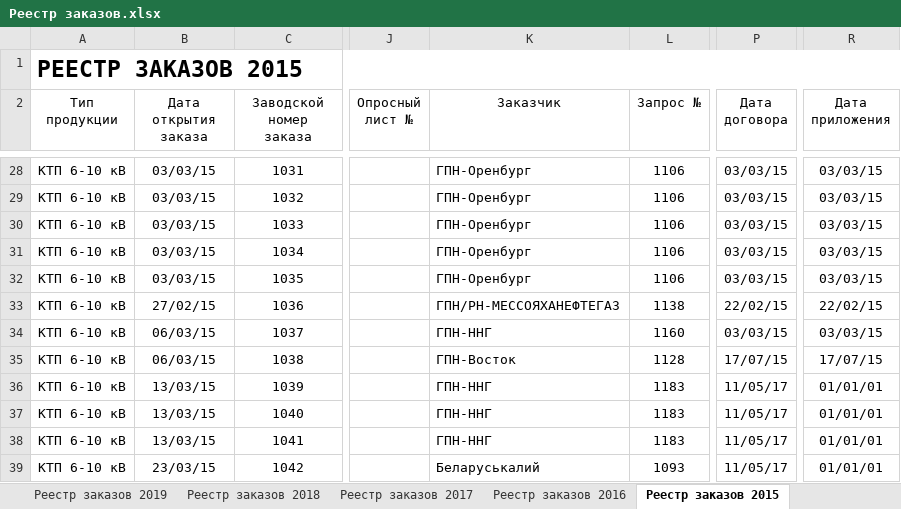
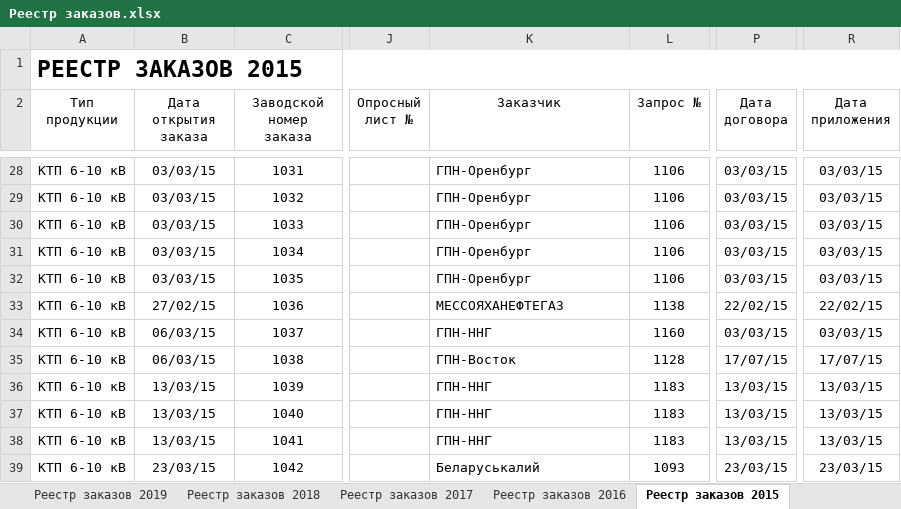
Before and after one commit to YuraMelnikov/Portal, an Excel workbook: Wiki/Areas/PZ/Contant/xlsx/Реестр заказов.xlsx, sheet Реестр заказов 2015, drawn as a sheet; only a part is shown, gaps mark what is left out; values as stored, in another font and other column widths than the file's, no borders; charts and pictures and table styles not drawn; the diff covers the shown part only; the diff names each change by its address in the sheet, - before the commit and + after, or states it on an @@ line.

```diff
--- a/Wiki/Areas/PZ/Contant/xlsx/Реестр заказов.xlsx (sheet Реестр заказов 2015)
+++ b/Wiki/Areas/PZ/Contant/xlsx/Реестр заказов.xlsx (sheet Реестр заказов 2015)
-K33 (Заказчик): ГПН/РН-МЕССОЯХАНЕФТЕГАЗ
+K33 (Заказчик): МЕССОЯХАНЕФТЕГАЗ
-P36:P38 (Дата договора): 11/05/17
+P36:P38 (Дата договора): 13/03/15
-R36:R38 (Дата приложения): 01/01/01
+R36:R38 (Дата приложения): 13/03/15
-P39 (Дата договора): 11/05/17
+P39 (Дата договора): 23/03/15
-R39 (Дата приложения): 01/01/01
+R39 (Дата приложения): 23/03/15
```
Also changed, not shown: 56 edited cells elsewhere in this sheet, sheet Реестр заказов 2019, sheet Реестр заказов 2018, sheet Реестр заказов 2017, sheet Реестр заказов 2016, sheet Реестр заказов 2014, other sheet tabs, charts or pictures, 11 other files.
